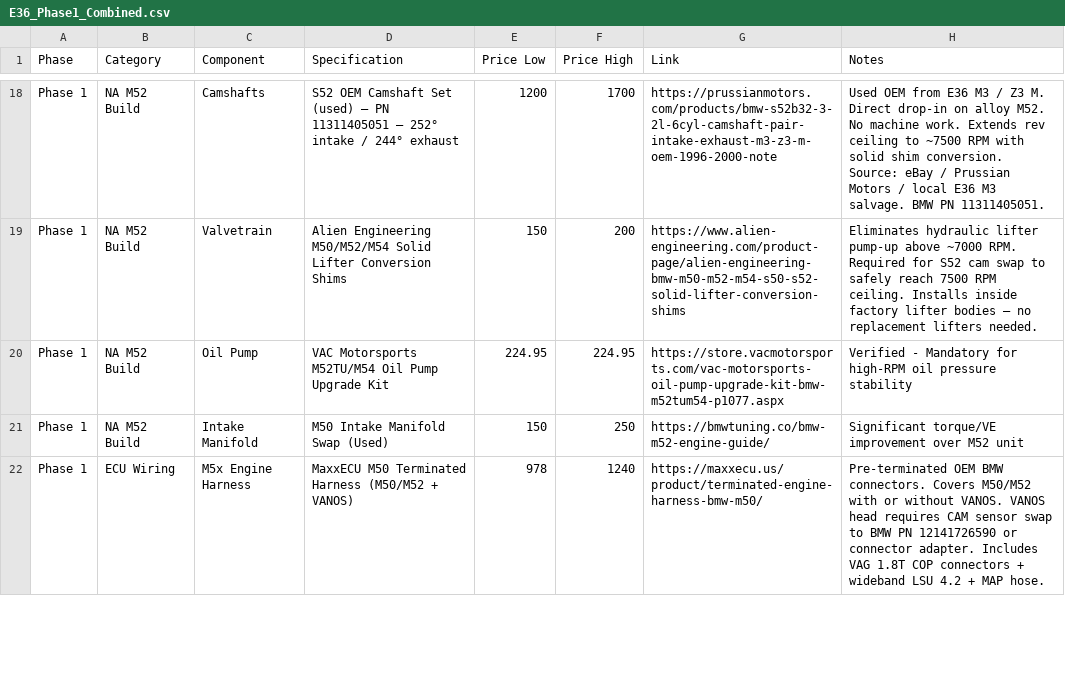
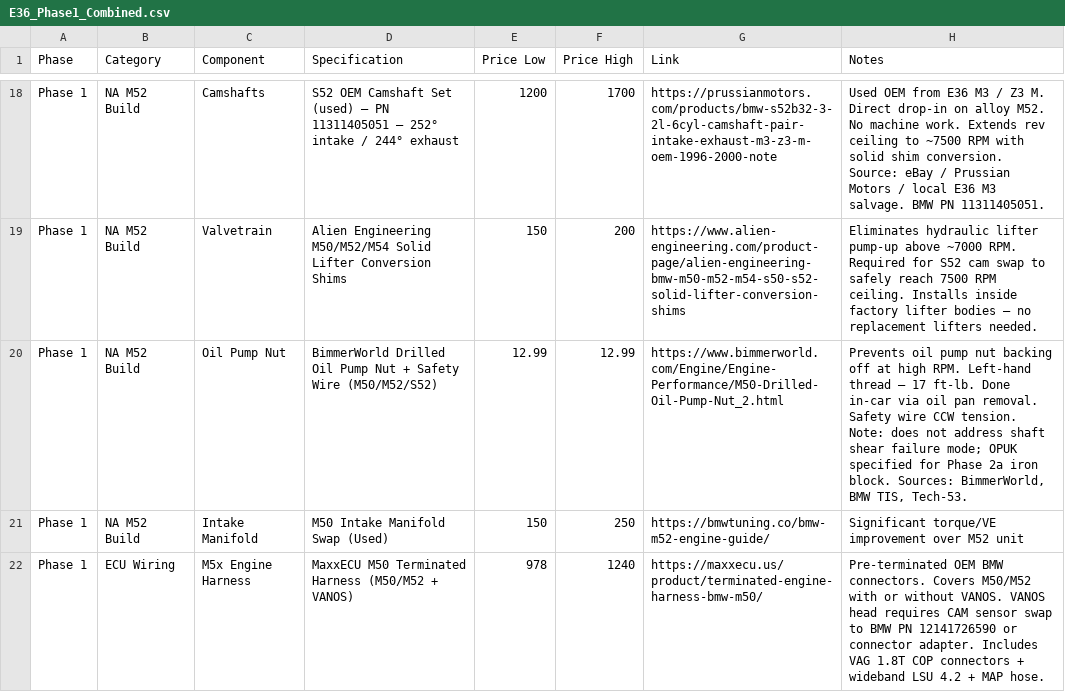
Before and after one commit to wesleyxcooper/e36-build-docs, a CSV file: E36_CSVs/E36_Phase1_Combined.csv, drawn as a sheet; only a part is shown, gaps mark what is left out.

Commit message:
Phase 1: oil pump nut mod replaces OPUK
Decision: Phase 1 alloy M52 gets drilled safety wire nut ($12.99)
not the full VAC OPUK ($224.95). OPUK remains for Phase 2a iron
block turbo build (included in VAC kit). Nut mod is in-car via
oil pan removal, engine stays in.

Sources: BimmerWorld ($12.99, 17 ft-lb, LH thread), BMW TIS
(oil pan access method), Tech-53 (CCW wire tension for LH nut),
bimmerboard.com (E36 hidden bellhousing bolts), VAC (shaft shear
failure mode limitation noted).

Files: 10-m52-engine-prep.md, E36_9000RPM_Project_Plan_Verified.md,
rhd e36.md, E36_DIY_Build_Checklist.md, E36_Phase1_Combined.csv

```diff
--- a/E36_CSVs/E36_Phase1_Combined.csv
+++ b/E36_CSVs/E36_Phase1_Combined.csv
@@ -19,3 +19,3 @@ Phase 1,NA M52 Build,Camshafts,S52 OEM Camshaft Set (used) — PN 11311405051
 Phase 1,NA M52 Build,Valvetrain,Alien Engineering M50/M52/M54 Solid Lifter Conversion Shims,150,200,https://www.alien-engineering.com/product-page/alien-engineering-bmw-m50-m52-m54-s50-s52-solid-lifter-conversion-shims,"Eliminates hydraulic lifter pump-up above ~7000 RPM. Required for S52 cam swap to safely reach 7500 RPM ceiling. Installs inside factory lifter bodies — no replacement lifters needed."
-Phase 1,NA M52 Build,Oil Pump,VAC Motorsports M52TU/M54 Oil Pump Upgrade Kit,224.95,224.95,https://store.vacmotorsports.com/vac-motorsports-oil-pump-upgrade-kit-bmw-m52tum54-p1077.aspx,Verified - Mandatory for high-RPM oil pressure stability
+Phase 1,NA M52 Build,Oil Pump Nut,BimmerWorld Drilled Oil Pump Nut + Safety Wire (M50/M52/S52),12.99,12.99,https://www.bimmerworld.com/Engine/Engine-Performance/M50-Drilled-Oil-Pump-Nut_2.html,"Prevents oil pump nut backing off at high RPM. Left-hand thread — 17 ft-lb. Done in-car via oil pan removal. Safety wire CCW tension. Note: does not address shaft shear failure mode; OPUK specified for Phase 2a iron block. Sources: BimmerWorld, BMW TIS, Tech-53."
 Phase 1,NA M52 Build,Intake Manifold,M50 Intake Manifold Swap (Used),150,250,https://bmwtuning.co/bmw-m52-engine-guide/,Significant torque/VE improvement over M52 unit
```
Also changed, not shown: 4 other files.
